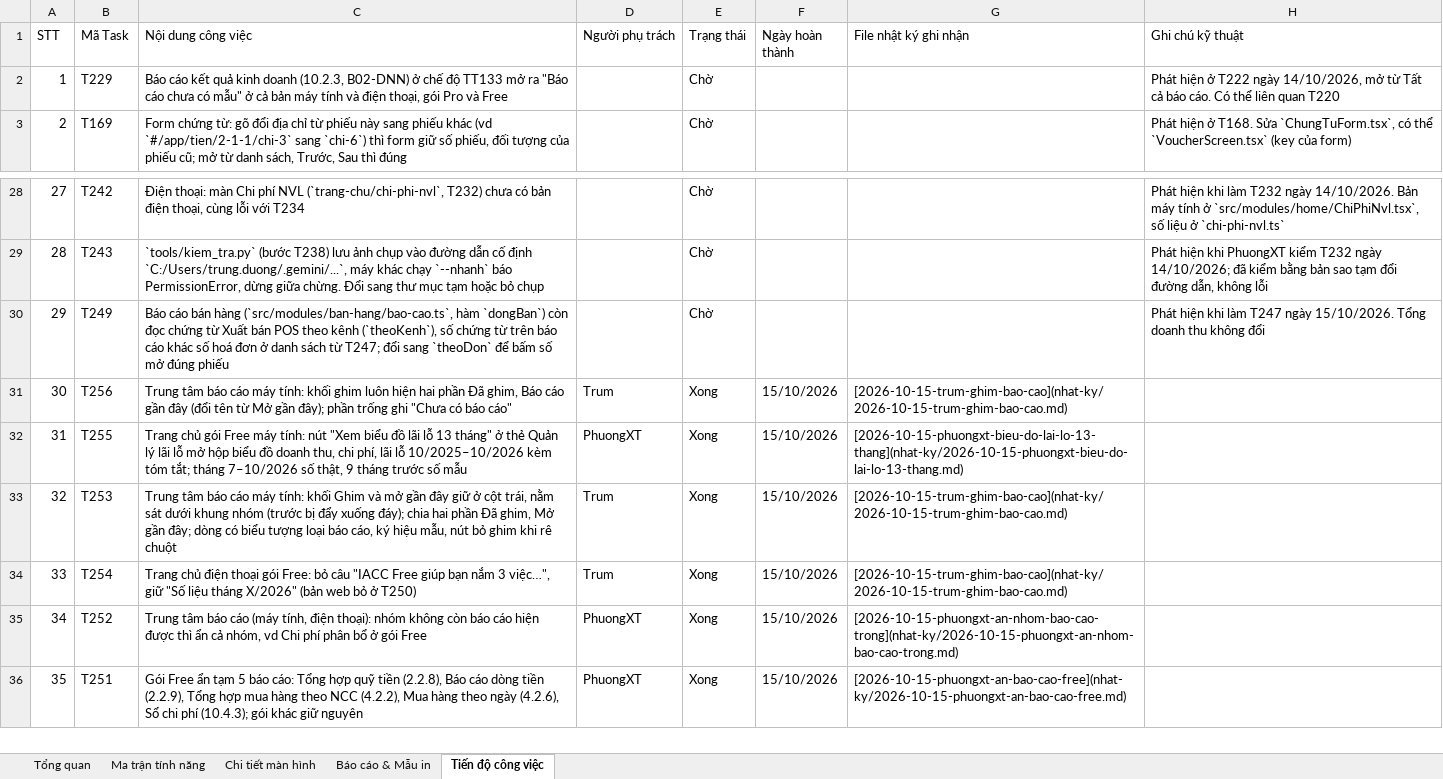
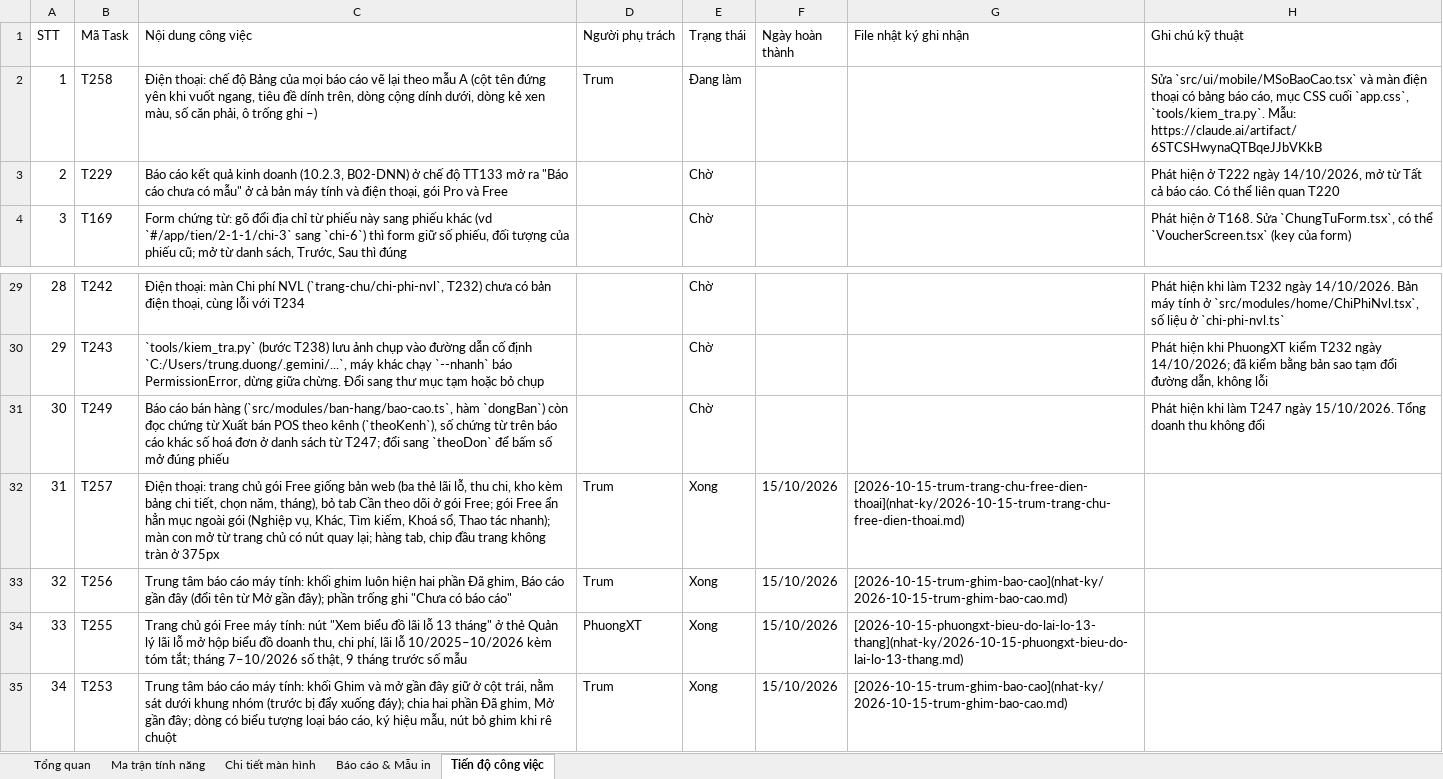
Before and after one commit to trungkhanhduong93/iaccdemo, an Excel workbook: docs/IACC-Cloud-Chi-Tiet-He-Thong.xlsx, sheet Tiến độ công việc, drawn as a sheet; only a part is shown, gaps mark what is left out; the shorter side is filled out with more unchanged rows; values as stored, in another font and other column widths than the file's, no cell formats; addresses are those after the commit; the diff names each change by its address in the sheet, - before the commit and + after, or states it on an @@ line.

```diff
--- a/docs/IACC-Cloud-Chi-Tiet-He-Thong.xlsx (sheet Tiến độ công việc)
+++ b/docs/IACC-Cloud-Chi-Tiet-He-Thong.xlsx (sheet Tiến độ công việc)
+row 2: 1 | T258 | Điện thoại: chế độ Bảng của mọi báo cáo vẽ lại theo mẫu A (cột tên đứng yên khi vuốt ngang, tiêu đề dính trên, dòng cộng dính dưới, dòng kẻ xen màu, số căn phải, ô trống ghi –) | Trum | Đang làm |  |  | Sửa `src/ui/mobile/MSoBaoCao.tsx` và màn điện thoại có bảng báo cáo, mục CSS cuối `app.css`, `tools/kiem_tra.py`. Mẫu: https://claude.ai/artifact/6STCSHwynaQTBqeJJbVKkB
@@ column A (STT) renumbered from row 3 down @@
+row 32: 31 | T257 | Điện thoại: trang chủ gói Free giống bản web (ba thẻ lãi lỗ, thu chi, kho kèm bảng chi tiết, chọn năm, tháng), bỏ tab Cần theo dõi ở gói Free; gói Free ẩn hẳn mục ngoài gói (Nghiệp vụ, Khác, Tìm kiếm, Khoá sổ, Thao tác nhanh); màn con mở từ trang chủ có nút quay lại; hàng tab, chip đầu trang không tràn ở 375px | Trum | Xong | 15/10/2026 | [2026-10-15-trum-trang-chu-free-dien-thoai](nhat-ky/2026-10-15-trum-trang-chu-free-dien-thoai.md)
```
Also changed, not shown: sheet Tổng quan, cell formats, 11 other files.
